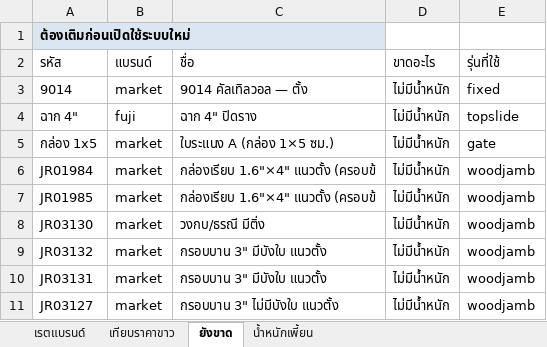
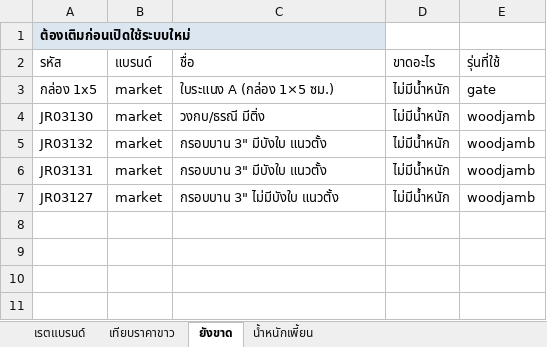
Before and after one commit to jraluminium102/Jr-beta, an Excel workbook: docs/ราคาอลู-3แบรนด์-เทียบก่อนสลับ.xlsx, sheet ยังขาด, drawn as a sheet; values as stored, in another font and other column widths than the file's, no borders; the diff names each change by its address in the sheet, - before the commit and + after, or states it on an @@ line.

```diff
--- a/docs/ราคาอลู-3แบรนด์-เทียบก่อนสลับ.xlsx (sheet ยังขาด)
+++ b/docs/ราคาอลู-3แบรนด์-เทียบก่อนสลับ.xlsx (sheet ยังขาด)
-row 3: 9014 | market | 9014 คัลเทิลวอล — ตั้ง | ไม่มีน้ำหนัก | fixed
-row 4: ฉาก 4" | fuji | ฉาก 4" ปิดราง | ไม่มีน้ำหนัก | topslide
-row 6: JR01984 | market | กล่องเรียบ 1.6"×4" แนวตั้ง (ครอบข้ | ไม่มีน้ำหนัก | woodjamb
-row 7: JR01985 | market | กล่องเรียบ 1.6"×4" แนวตั้ง (ครอบข้ | ไม่มีน้ำหนัก | woodjamb
```
Also changed, not shown: sheet เทียบราคาขาว, docs/เทียบทุน-ก่อนหลัง-ราคาอลู3แบรนด์.xlsx, 4 other files.
